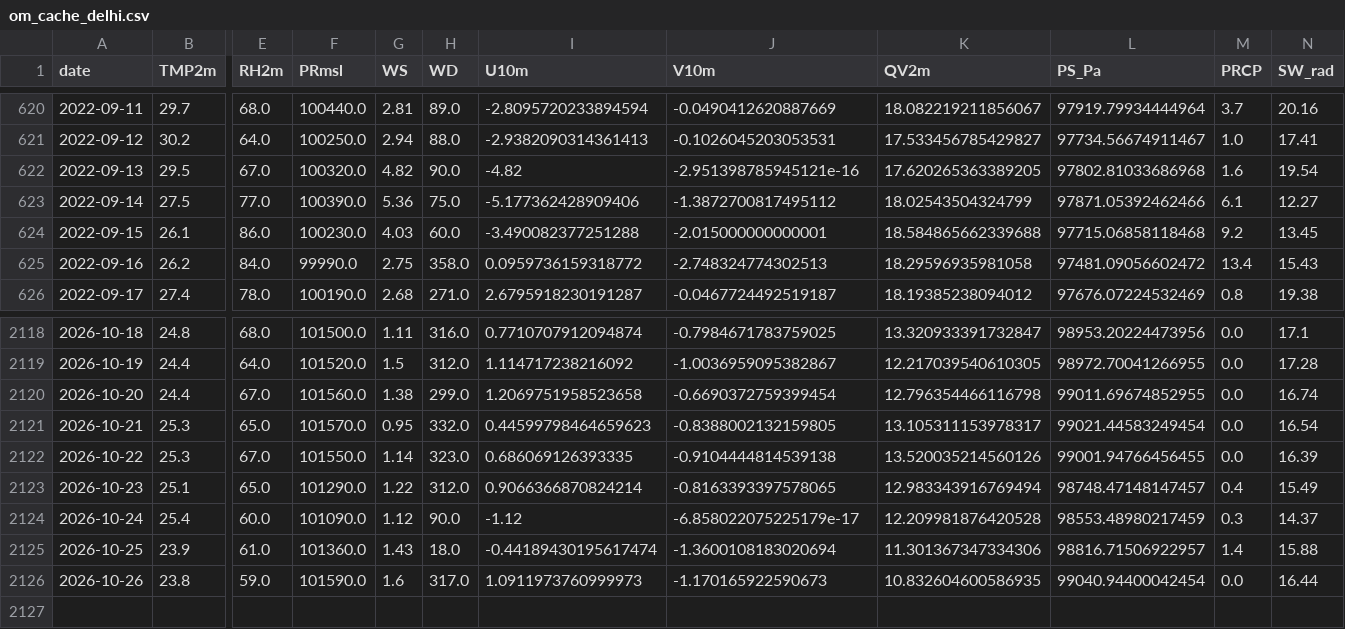
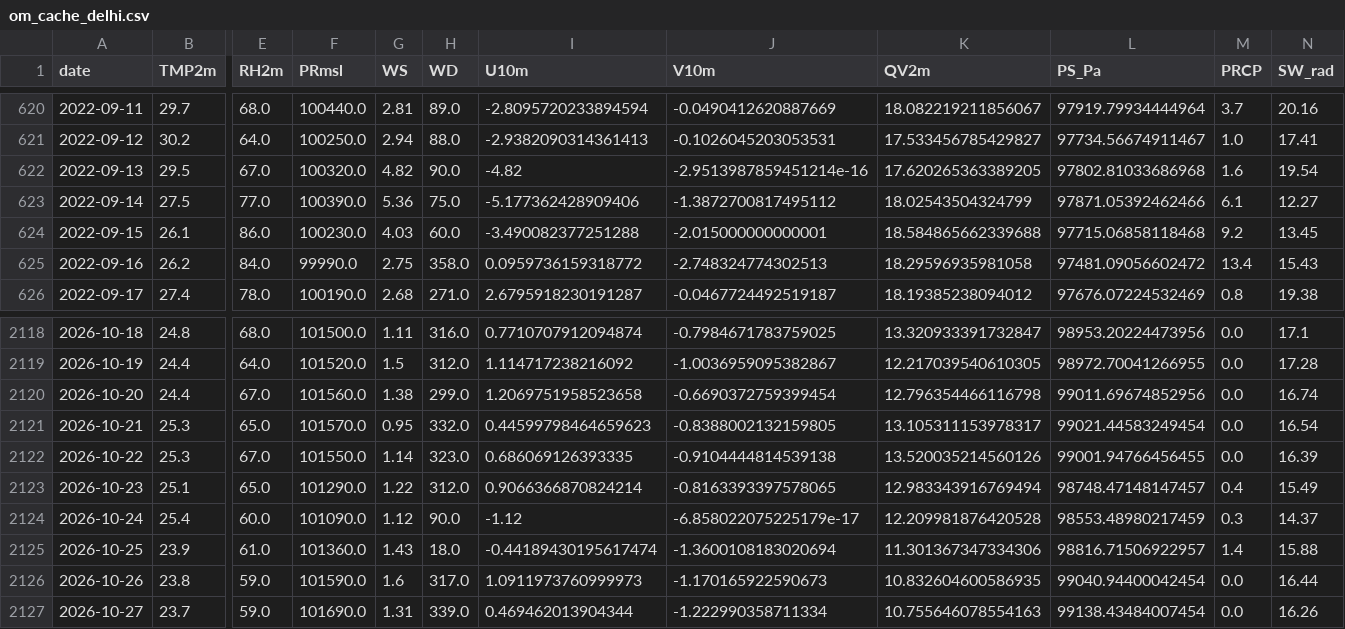
Before and after one commit to souravk03/openmeteo-live-forecast-v2, a CSV file: data/om/Delhi/om_cache_delhi.csv, drawn as a sheet; only a part is shown, gaps mark what is left out; rows hold the shown columns only; the diff names each change by its address in the sheet, - before the commit and + after, or states it on an @@ line.

Commit message:
[Delhi] om_cache_delhi.csv 2026-10-27

```diff
--- a/data/om/Delhi/om_cache_delhi.csv
+++ b/data/om/Delhi/om_cache_delhi.csv
-J622 (V10m): -2.951398785945121e-16
+J622 (V10m): -2.9513987859451214e-16
-L2120 (PS_Pa): 99011.69674852955
+L2120 (PS_Pa): 99011.69674852956
+row 2127: 2026-10-27 | 23.7 | 59.0 | 101690.0 | 1.31 | 339.0 | 0.469462013904344 | -1.222990358711334 | 10.755646078554163 | 99138.43484007454 | 0.0 | 16.26
```
